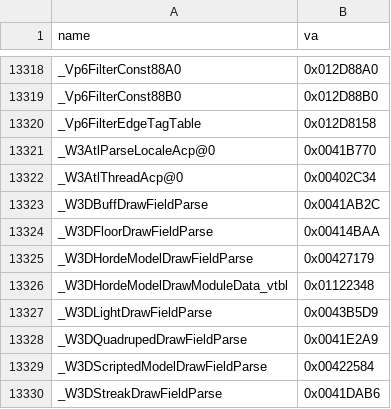
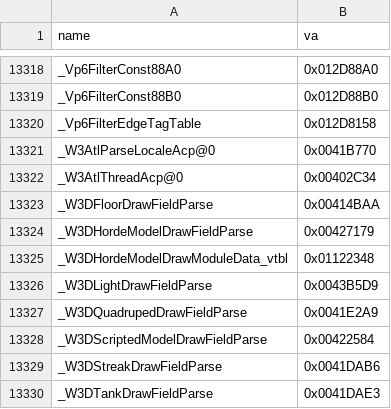
Before and after one commit to AA-plus/Open-BFME-1, a CSV file: targets/game/reverse/dir32_addresses.csv, drawn as a sheet; only a part is shown, gaps mark what is left out; the shorter side is filled out with more unchanged rows; the diff names each change by its address in the sheet, - before the commit and + after, or states it on an @@ line.

Commit message:
Bind W3DBuffDraw factory callback to its retail ILT
Retail 0x006BF820/107 pushes VA0041AB2C at+4Eh; existing ?j_0001ab2c@@YAXXZ is the five-byte JMP to007504A0. Name that exact operand with its ordinary C++ declaration. No alias, new pin, generated edit, or row movement.

Model: gpt-6.1-sol via Codex CLI
Claim-Lease: 0x006BF820=1e6580d2763b47e8935fb92dbd2e0de2
Dir32-Retire: _W3DBuffDrawFieldParse 0x0041AB2C for ?j_0001ab2c@@YAXXZ

Validation: 1/1 byte-exact. Factory LINKED0->107B with explicit unchanged gthunks_029 emitter0 authored bytes (pre-existing unresolved targets); total0->107B. Hatch counters do not grow.

```diff
--- a/targets/game/reverse/dir32_addresses.csv
+++ b/targets/game/reverse/dir32_addresses.csv
-row 13323: _W3DBuffDrawFieldParse | 0x0041AB2C
```
Also changed, not shown: 2 other files.
